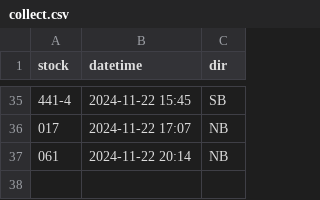
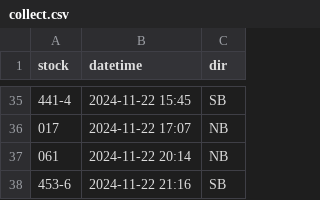
Before and after one commit to bryan7ran/banff-high-speed-rail, a CSV file: collect.csv, drawn as a sheet; only a part is shown, gaps mark what is left out; the diff names each change by its address in the sheet, - before the commit and + after, or states it on an @@ line.

Commit message:
Update collect.csv

```diff
--- a/collect.csv
+++ b/collect.csv
+row 38: 453-6 | 2024-11-22 21:16 | SB
```
